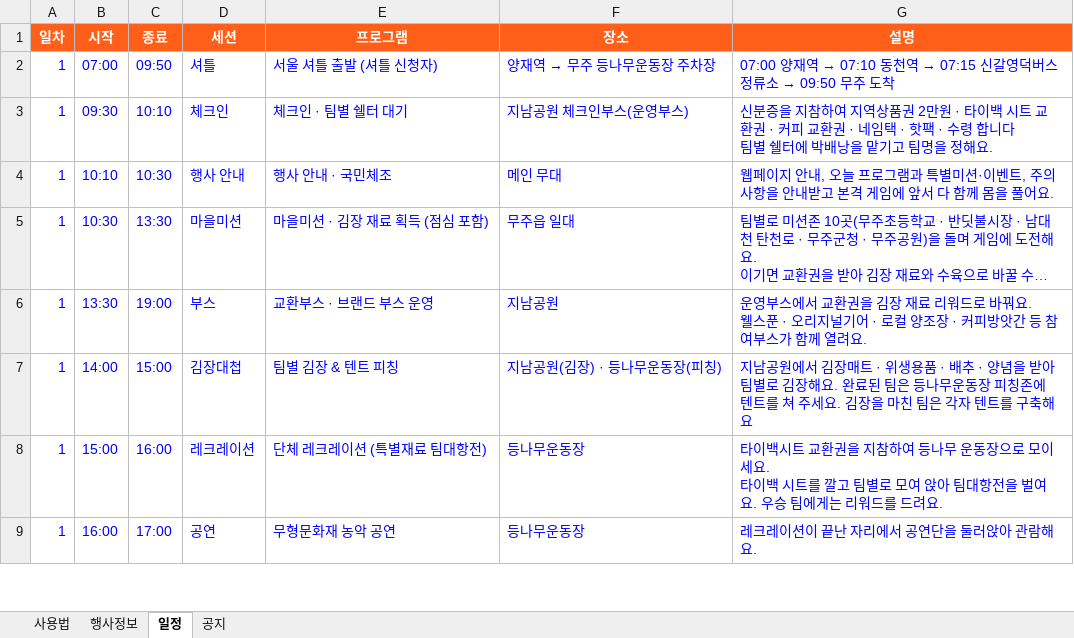
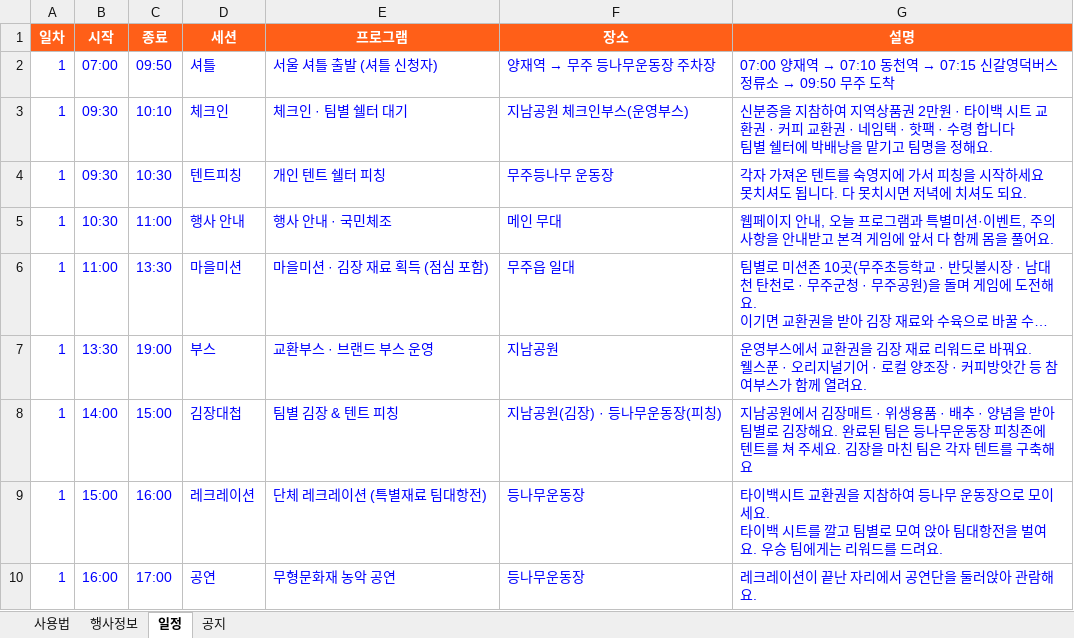
Before and after one commit to backpackstay/kimchi, an Excel workbook: schedule.xlsx, sheet 일정, drawn as a sheet; only a part is shown; long unchanged cells end in …; values as stored, in another font and other column widths than the file's, no borders; addresses are those after the commit; ↵ is a line break in a cell; the diff names each change by its address in the sheet, - before the commit and + after, or states it on an @@ line.

```diff
--- a/schedule.xlsx (sheet 일정)
+++ b/schedule.xlsx (sheet 일정)
+row 4: 1 | 09:30 | 10:30 | 텐트피칭 | 개인 텐트 쉘터 피칭 | 무주등나무 운동장 | 각자 가져온 텐트를 숙영지에 가서 피칭을 시작하세요 ↵ 못치셔도 됩니다. 다 못치시면 저녁에 치셔도 되요.
-B5 (시작): 10:10
+B5 (시작): 10:30
-C5 (종료): 10:30
+C5 (종료): 11:00
-B6 (시작): 10:30
+B6 (시작): 11:00
```
Also changed, not shown: sheet 공지, 1 other file.
